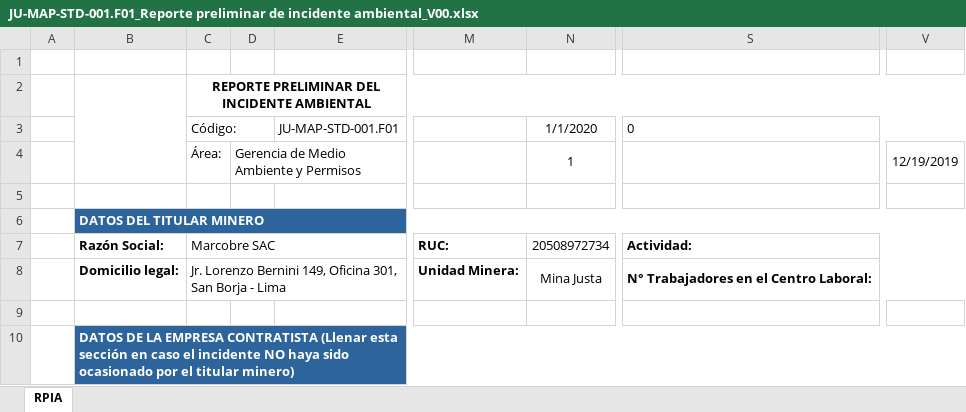
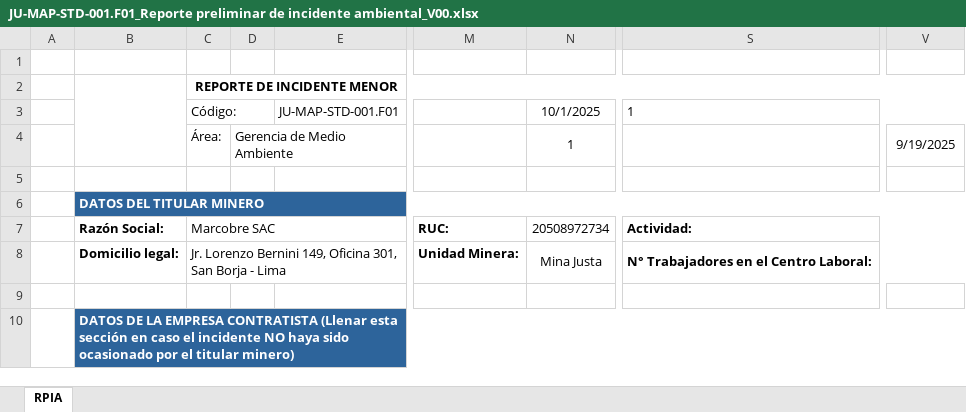
Before and after one commit to Jhonnymv/Gestiona, an Excel workbook: GestionAmbiental/wwwroot/ExcelTemplates/Incidentes/ReportePreliminar/JU-MAP-STD-001.F01_Reporte preliminar de incidente ambiental_V00.xlsx, sheet RPIA, drawn as a sheet; only a part is shown, gaps mark what is left out; values as stored, in another font and other column widths than the file's, no borders; charts and pictures not drawn; the diff names each change by its address in the sheet, - before the commit and + after, or states it on an @@ line.

```diff
--- a/GestionAmbiental/wwwroot/ExcelTemplates/Incidentes/ReportePreliminar/JU-MAP-STD-001.F01_Reporte preliminar de incidente ambiental_V00.xlsx (sheet RPIA)
+++ b/GestionAmbiental/wwwroot/ExcelTemplates/Incidentes/ReportePreliminar/JU-MAP-STD-001.F01_Reporte preliminar de incidente ambiental_V00.xlsx (sheet RPIA)
-C2 (Código:): REPORTE PRELIMINAR DEL INCIDENTE AMBIENTAL
+C2 (Código:): REPORTE DE INCIDENTE MENOR
-N3: 1/1/2020
+N3: 10/1/2025
-S3: 0
+S3: 1
-D4: Gerencia de Medio Ambiente y Permisos
+D4: Gerencia de Medio Ambiente
-V4: 12/19/2019
+V4: 9/19/2025
```
Also changed, not shown: GestionAmbiental/wwwroot/ExcelTemplates/Incidentes/Investigacion/JU-MAP-STD-001.F02_Investigación final de incidente ambiental_V00.xlsx, 49 other files.
